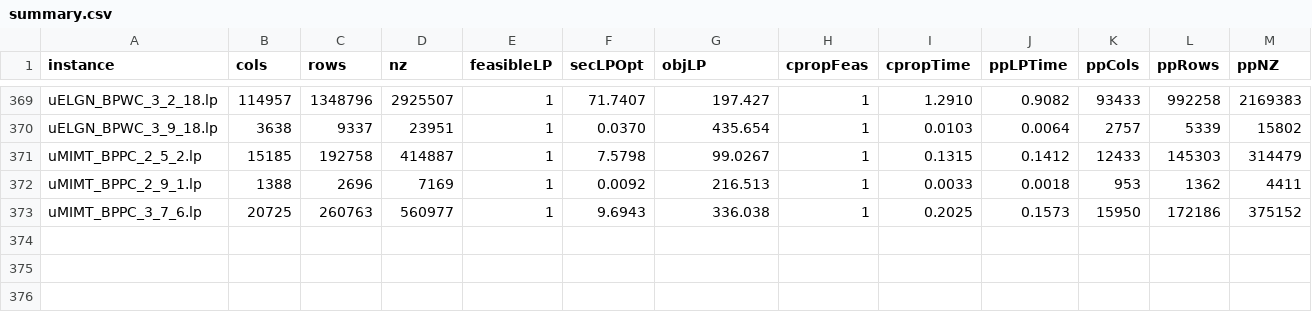
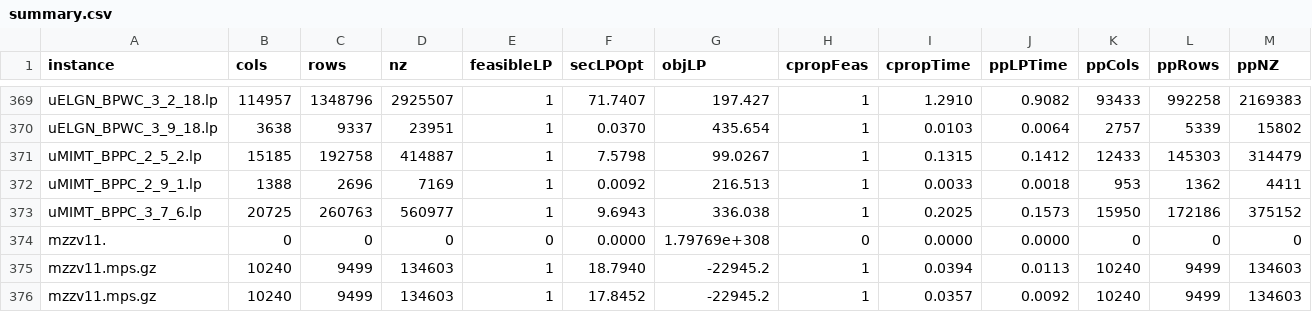
Before and after one commit to h-g-s/cprop, a CSV file: summary.csv, drawn as a sheet; only a part is shown, gaps mark what is left out; rows hold the shown columns only; the diff names each change by its address in the sheet, - before the commit and + after, or states it on an @@ line.

```diff
--- a/summary.csv
+++ b/summary.csv
+row 374: mzzv11. | 0 | 0 | 0 | 0 | 0.0000 | 1.79769e+308 | 0 | 0.0000 | 0.0000 | 0 | 0 | 0
+row 375: mzzv11.mps.gz | 10240 | 9499 | 134603 | 1 | 18.7940 | -22945.2 | 1 | 0.0394 | 0.0113 | 10240 | 9499 | 134603
+row 376: mzzv11.mps.gz | 10240 | 9499 | 134603 | 1 | 17.8452 | -22945.2 | 1 | 0.0357 | 0.0092 | 10240 | 9499 | 134603
```
Also changed, not shown: 1 other file.
